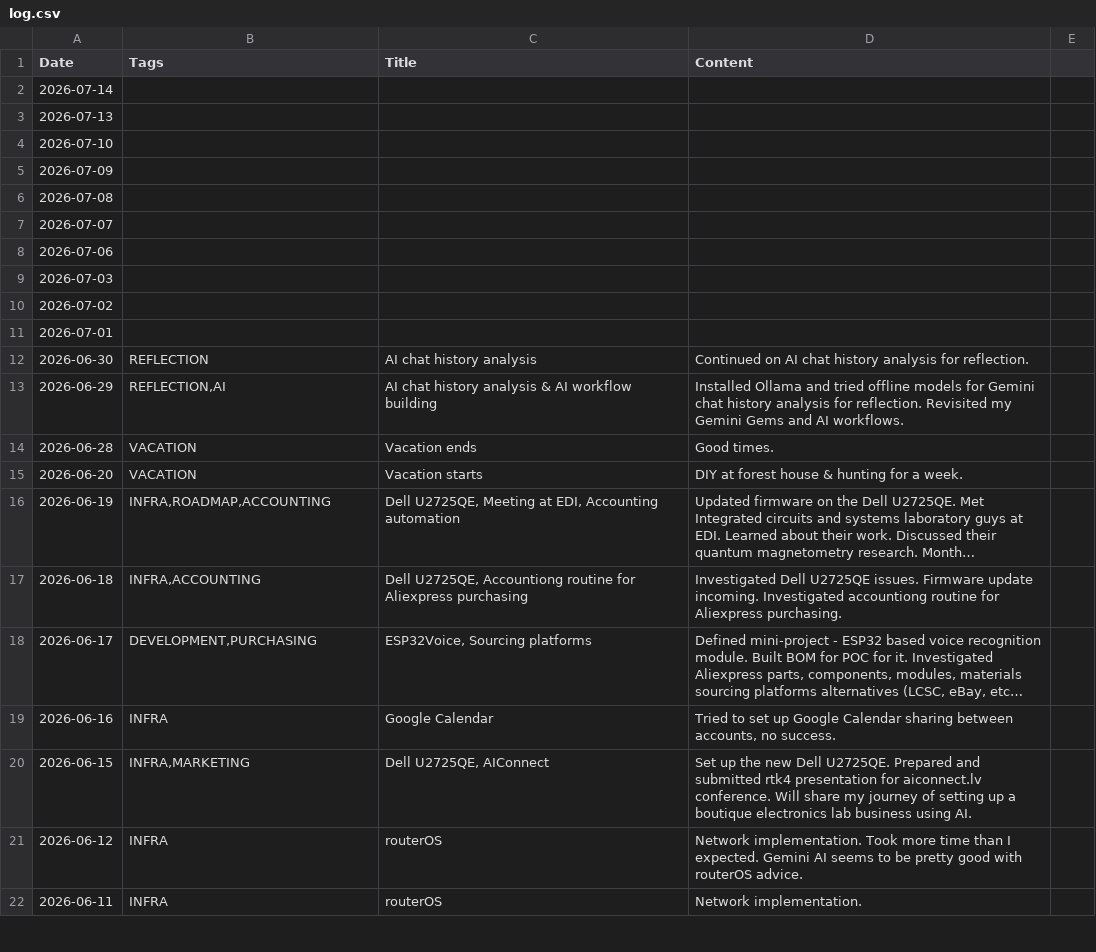
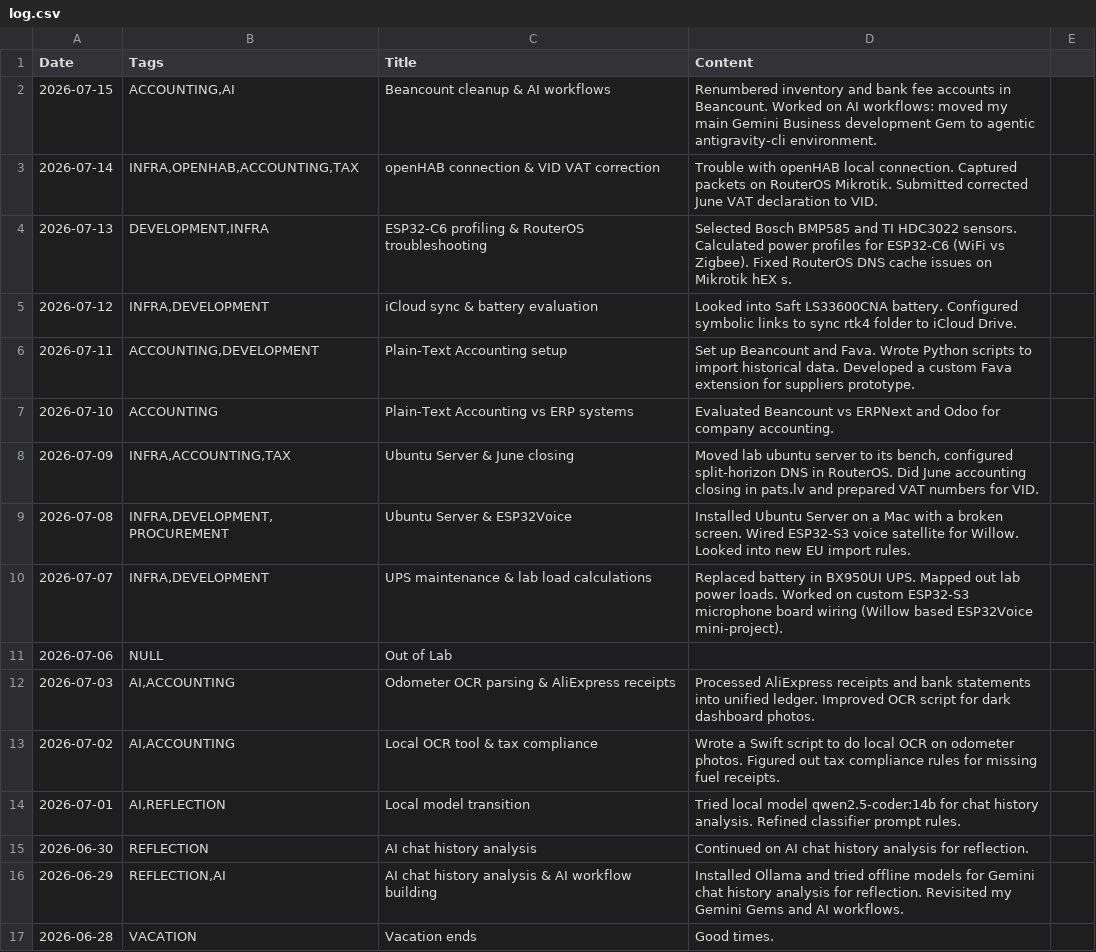
Before and after one commit to jtupulis/rtk4lab.github.io, a CSV file: log.csv, drawn as a sheet; only a part is shown; the shorter side is filled out with more unchanged rows; long unchanged cells end in ….

Commit message:
Update log.csv with entries from July 1 to July 15, 2026

```diff
--- a/log.csv
+++ b/log.csv
@@ -1,12 +1,15 @@
 Date;Tags;Title;Content
-2026-07-14;
-2026-07-13;
-2026-07-10;
-2026-07-09;
-2026-07-08;
-2026-07-07;
-2026-07-06;
-2026-07-03;
-2026-07-02;
-2026-07-01;
+2026-07-15;ACCOUNTING,AI;Beancount cleanup & AI workflows;Renumbered inventory and bank fee accounts in Beancount. Worked on AI workflows: moved my main Gemini Business development Gem to agentic antigravity-cli environment.
+2026-07-14;INFRA,OPENHAB,ACCOUNTING,TAX;openHAB connection & VID VAT correction;Trouble with openHAB local connection. Captured packets on RouterOS Mikrotik. Submitted corrected June VAT declaration to VID.
+2026-07-13;DEVELOPMENT,INFRA;ESP32-C6 profiling & RouterOS troubleshooting;Selected Bosch BMP585 and TI HDC3022 sensors. Calculated power profiles for ESP32-C6 (WiFi vs Zigbee). Fixed RouterOS DNS cache issues on Mikrotik hEX s.
+2026-07-12;INFRA,DEVELOPMENT;iCloud sync & battery evaluation;Looked into Saft LS33600CNA battery. Configured symbolic links to sync rtk4 folder to iCloud Drive.
+2026-07-11;ACCOUNTING,DEVELOPMENT;Plain-Text Accounting setup;Set up Beancount and Fava. Wrote Python scripts to import historical data. Developed a custom Fava extension for suppliers prototype.
+2026-07-10;ACCOUNTING;Plain-Text Accounting vs ERP systems;Evaluated Beancount vs ERPNext and Odoo for company accounting.
+2026-07-09;INFRA,ACCOUNTING,TAX;Ubuntu Server & June closing;Moved lab ubuntu server to its bench, configured split-horizon DNS in RouterOS. Did June accounting closing in pats.lv and prepared VAT numbers for VID.
+2026-07-08;INFRA,DEVELOPMENT,PROCUREMENT;Ubuntu Server & ESP32Voice;Installed Ubuntu Server on a Mac with a broken screen. Wired ESP32-S3 voice satellite for Willow. Looked into new EU import rules.
+2026-07-07;INFRA,DEVELOPMENT;UPS maintenance & lab load calculations;Replaced battery in BX950UI UPS. Mapped out lab power loads. Worked on custom ESP32-S3 microphone board wiring (Willow based ESP32Voice mini-project).
+2026-07-06;NULL;Out of Lab;
+2026-07-03;AI,ACCOUNTING;Odometer OCR parsing & AliExpress receipts;Processed AliExpress receipts and bank statements into unified ledger. Improved OCR script for dark dashboard photos.
+2026-07-02;AI,ACCOUNTING;Local OCR tool & tax compliance;Wrote a Swift script to do local OCR on odometer photos. Figured out tax compliance rules for missing fuel receipts.
+2026-07-01;AI,REFLECTION;Local model transition;Tried local model qwen2.5-coder:14b for chat history analysis. Refined classifier prompt rules.
 2026-06-30;REFLECTION;AI chat history analysis;Continued on AI chat history analysis for reflection.
```
